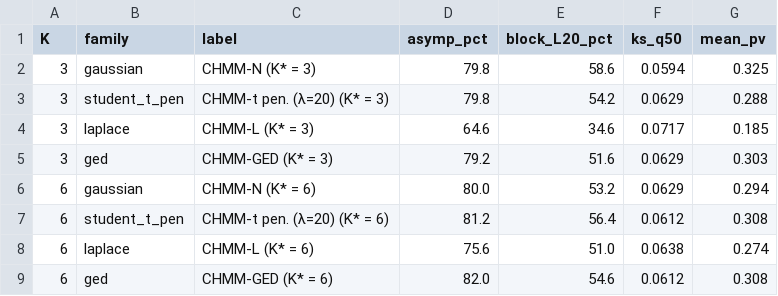
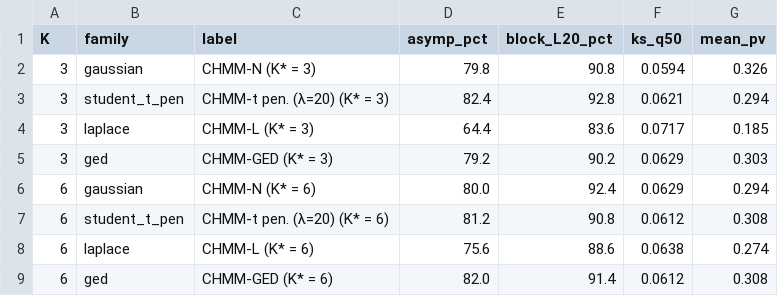
Before and after one commit to varnerlab/CHMM-Paper-Repository, a CSV file: results/robustness/ks_block_body_kstar.csv, drawn as a sheet.

```diff
--- a/results/robustness/ks_block_body_kstar.csv
+++ b/results/robustness/ks_block_body_kstar.csv
@@ -1,9 +1,9 @@
 K,family,label,asymp_pct,block_L20_pct,ks_q50,mean_pv
-3,gaussian,"CHMM-N (K* = 3)",79.8,58.6,0.0594,0.325
-3,student_t_pen,"CHMM-t pen. (λ=20) (K* = 3)",79.8,54.2,0.0629,0.288
-3,laplace,"CHMM-L (K* = 3)",64.6,34.6,0.0717,0.185
-3,ged,"CHMM-GED (K* = 3)",79.2,51.6,0.0629,0.303
-6,gaussian,"CHMM-N (K* = 6)",80.0,53.2,0.0629,0.294
-6,student_t_pen,"CHMM-t pen. (λ=20) (K* = 6)",81.2,56.4,0.0612,0.308
-6,laplace,"CHMM-L (K* = 6)",75.6,51.0,0.0638,0.274
-6,ged,"CHMM-GED (K* = 6)",82.0,54.6,0.0612,0.308
+3,gaussian,"CHMM-N (K* = 3)",79.8,90.8,0.0594,0.326
+3,student_t_pen,"CHMM-t pen. (λ=20) (K* = 3)",82.4,92.8,0.0621,0.294
+3,laplace,"CHMM-L (K* = 3)",64.4,83.6,0.0717,0.185
+3,ged,"CHMM-GED (K* = 3)",79.2,90.2,0.0629,0.303
+6,gaussian,"CHMM-N (K* = 6)",80.0,92.4,0.0629,0.294
+6,student_t_pen,"CHMM-t pen. (λ=20) (K* = 6)",81.2,90.8,0.0612,0.308
+6,laplace,"CHMM-L (K* = 6)",75.6,88.6,0.0638,0.274
+6,ged,"CHMM-GED (K* = 6)",82.0,91.4,0.0612,0.308
```
Also changed, not shown: results/robustness/crps_dm_kstar3.csv, results/robustness/ks_block_bootstrap.csv, 15 other files.
